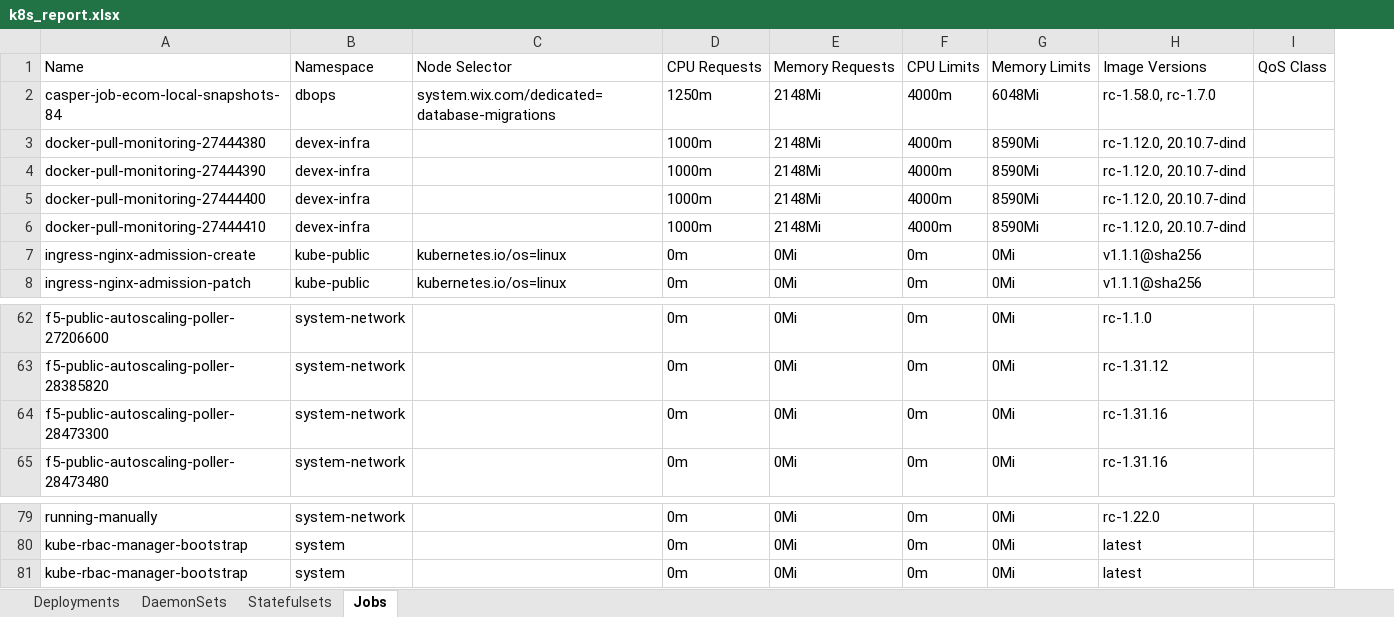
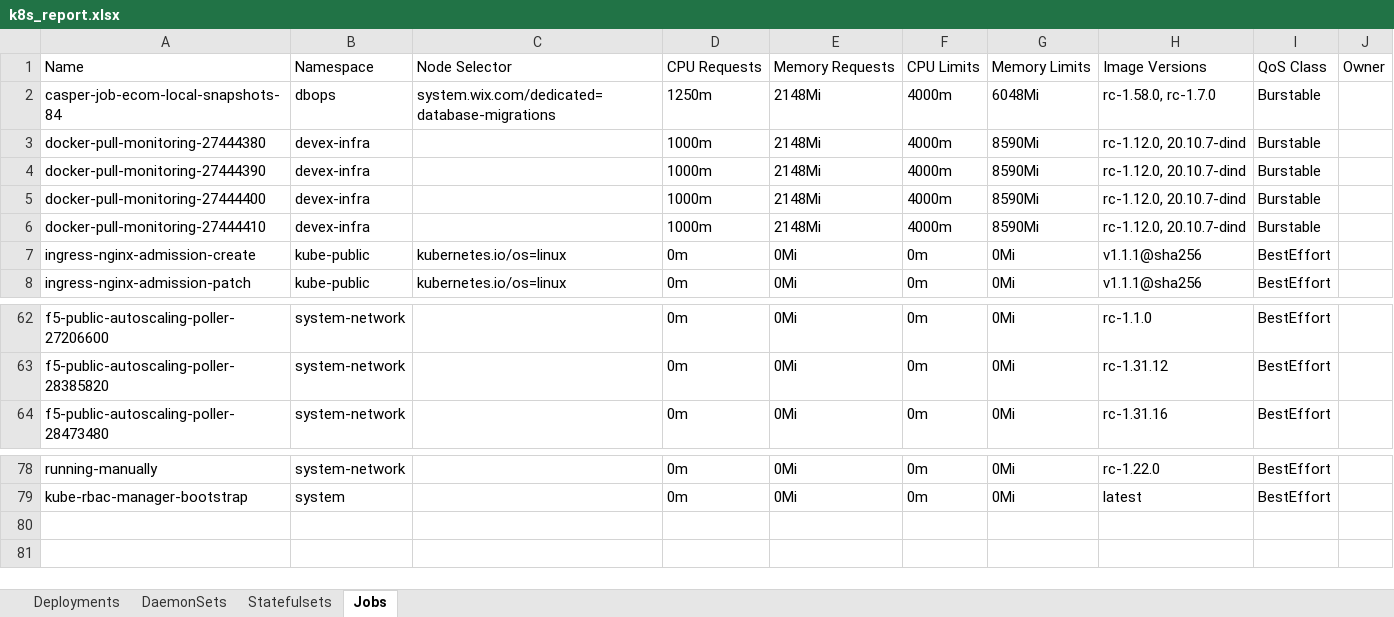
Before and after one commit to evya123/k8s-reporter, an Excel workbook: k8s_report.xlsx, sheet Jobs, drawn as a sheet; only a part is shown, gaps mark what is left out; values as stored, in another font and other column widths than the file's, no borders; removed rows and columns are numbered as before the commit, all else as after; the diff names each change by its address in the sheet, - before the commit and + after, or states it on an @@ line.

```diff
--- a/k8s_report.xlsx (sheet Jobs)
+++ b/k8s_report.xlsx (sheet Jobs)
-column I, row 1: QoS Class
+column I, rows 1-8: QoS Class | Burstable | Burstable | Burstable | Burstable | Burstable | BestEffort | BestEffort; rows 62-64: all BestEffort; rows 78-79: BestEffort | BestEffort
+column J, row 1: Owner
-row 64: f5-public-autoscaling-poller-28473300 | system-network |  | 0m | 0Mi | 0m | 0Mi | rc-1.31.16
-row 81: kube-rbac-manager-bootstrap | system |  | 0m | 0Mi | 0m | 0Mi | latest
```
Also changed, not shown: sheet Deployments, sheet DaemonSets, 3 other files.
